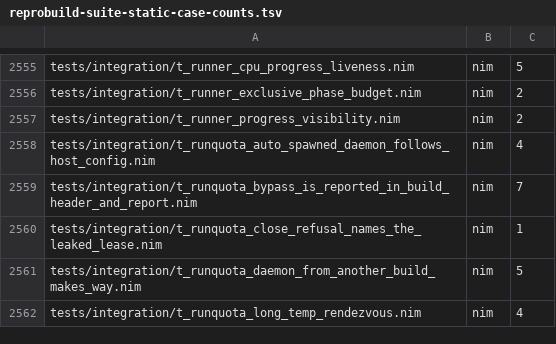
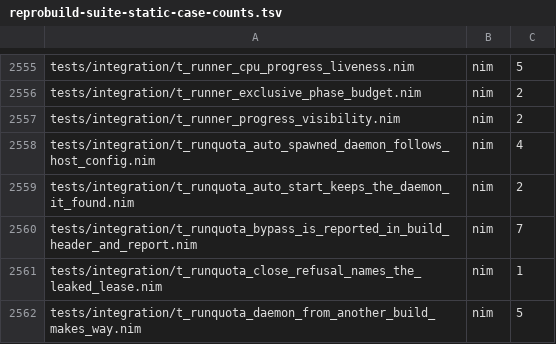
Before and after one commit to metacraft-labs/reprobuild, a TSV file: scripts/reprobuild-suite-static-case-counts.tsv, drawn as a sheet; only a part is shown, gaps mark what is left out; the shorter side is filled out with more unchanged rows; the diff names each change by its address in the sheet, - before the commit and + after, or states it on an @@ line.

Commit message:
fix(runquota): start the daemon the invocation's first auto-start found
`repro test` and `repro build` run the RunQuota auto-start twice: while
preparing the dev env, and again when the build opens its session. On a
persistent runner the first one adopted a daemon from another build, which
retires once this invocation lets go of it, and the handover named the
install's own `runquotad`, found on PATH. The second search ran after the
dev-env preparation, found nothing, and returned nil, so the build stopped
with "runquota daemon unreachable and bypass is disabled" and its first
lease never came (reprobuild-pm issue 2026-11-21,
repro-test-on-a-long-lived-runner-adopts-a-retiring-runquotad-...).

The auto-start now remembers the last daemon it found in this process. A
fresh answer still wins and is remembered; an empty one falls back to the
remembered binary while it is an executable file, on POSIX and on Windows.
So a later search under another environment never forgets a daemon the
invocation already named, and an operator's RUNQUOTAD_BIN or a changed PATH
is never overridden by it.

tests/integration/t_runquota_auto_start_keeps_the_daemon_it_found.nim
drives the real auto-start twice against a scratch per-user endpoint: the
first starts the real daemon through RUNQUOTAD_BIN, the daemon is stopped,
the search is made to find nothing (asserted), and the second must start a
daemon anyway. Its negative control, the same call after the memory is
reset, starts nothing.

```diff
--- a/scripts/reprobuild-suite-static-case-counts.tsv
+++ b/scripts/reprobuild-suite-static-case-counts.tsv
+row 2559: tests/integration/t_runquota_auto_start_keeps_the_daemon_it_found.nim | nim | 2
```
Also changed, not shown: 4 other files.
